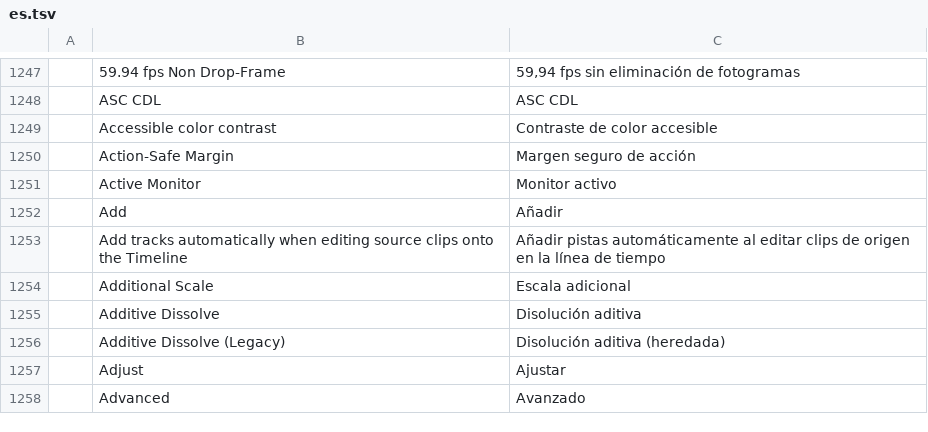
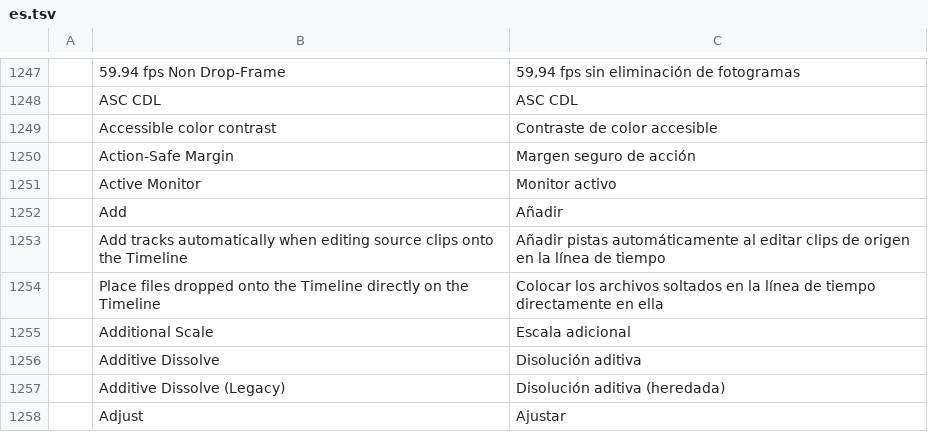
Before and after one commit to CC-David-CC/filmcraft, a TSV file: crates/ui-egui/src/i18n/es.tsv, drawn as a sheet; only a part is shown, gaps mark what is left out; the shorter side is filled out with more unchanged rows.

```diff
--- a/crates/ui-egui/src/i18n/es.tsv
+++ b/crates/ui-egui/src/i18n/es.tsv
@@ -1253,2 +1253,3 @@
 	Add tracks automatically when editing source clips onto the Timeline	Añadir pistas automáticamente al editar clips de origen en la línea de tiempo
+	Place files dropped onto the Timeline directly on the Timeline	Colocar los archivos soltados en la línea de tiempo directamente en ella
 	Additional Scale	Escala adicional
```
Also changed, not shown: 5 other files.
